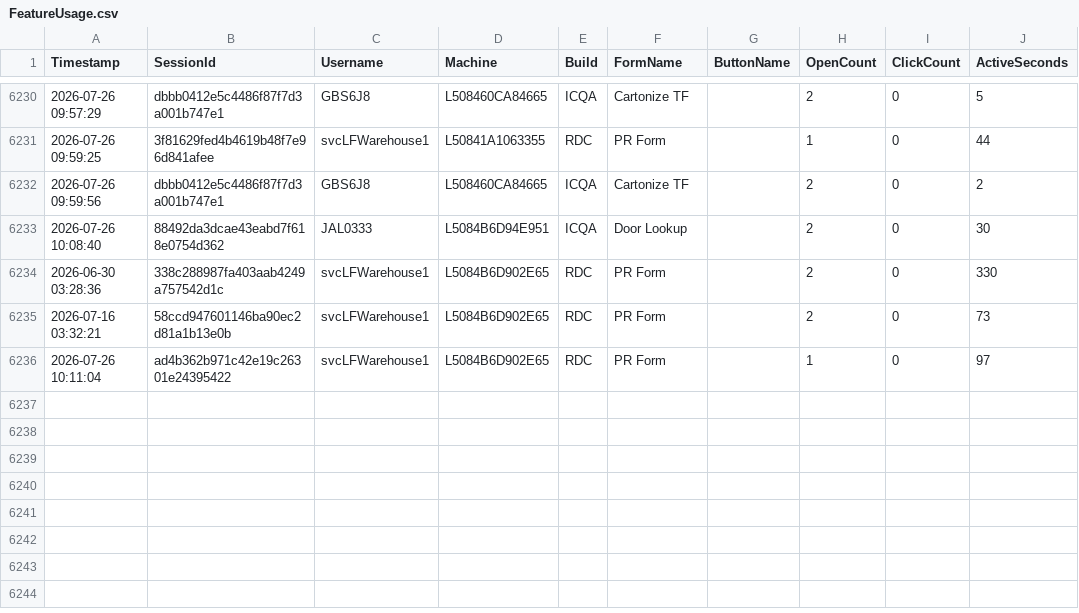
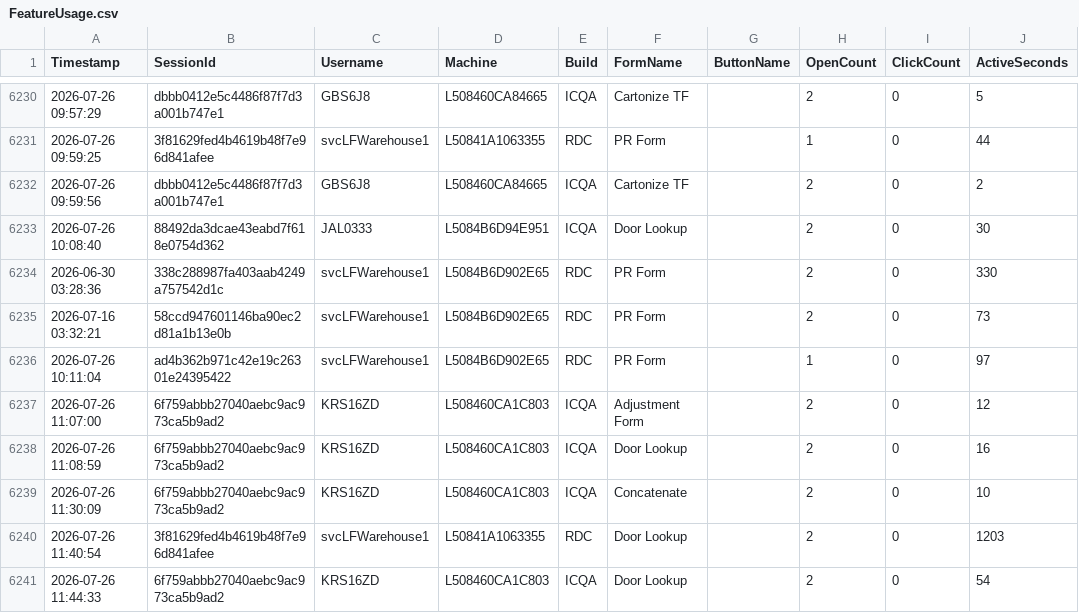
Before and after one commit to ixservices-bit/ixservices.github.io, a CSV file: data/FeatureUsage.csv, drawn as a sheet; only a part is shown, gaps mark what is left out; the diff names each change by its address in the sheet, - before the commit and + after, or states it on an @@ line.

```diff
--- a/data/FeatureUsage.csv
+++ b/data/FeatureUsage.csv
+row 6237: 2026-07-26 11:07:00 | 6f759abbb27040aebc9ac973ca5b9ad2 | KRS16ZD | L508460CA1C803 | ICQA | Adjustment Form |  | 2 | 0 | 12
+row 6238: 2026-07-26 11:08:59 | 6f759abbb27040aebc9ac973ca5b9ad2 | KRS16ZD | L508460CA1C803 | ICQA | Door Lookup |  | 2 | 0 | 16
+row 6239: 2026-07-26 11:30:09 | 6f759abbb27040aebc9ac973ca5b9ad2 | KRS16ZD | L508460CA1C803 | ICQA | Concatenate |  | 2 | 0 | 10
+row 6240: 2026-07-26 11:40:54 | 3f81629fed4b4619b48f7e96d841afee | svcLFWarehouse1 | L50841A1063355 | RDC | Door Lookup |  | 2 | 0 | 1203
+row 6241: 2026-07-26 11:44:33 | 6f759abbb27040aebc9ac973ca5b9ad2 | KRS16ZD | L508460CA1C803 | ICQA | Door Lookup |  | 2 | 0 | 54
```
Also changed, not shown: 1 other file.
